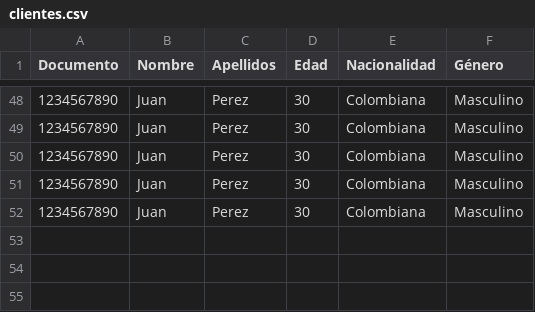
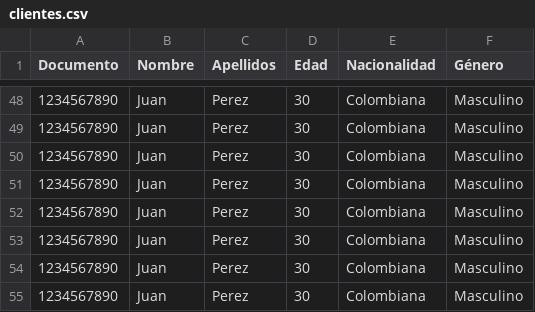
Before and after one commit to programercr/ModeloGestionCrediticia, a CSV file: clientes.csv, drawn as a sheet; only a part is shown, gaps mark what is left out.

```diff
--- a/clientes.csv
+++ b/clientes.csv
@@ -52 +52,4 @@ Documento,Nombre,Apellidos,Edad,Nacionalidad,Género
 1234567890,Juan,Perez,30,Colombiana,Masculino
+1234567890,Juan,Perez,30,Colombiana,Masculino
+1234567890,Juan,Perez,30,Colombiana,Masculino
+1234567890,Juan,Perez,30,Colombiana,Masculino
```
Also changed, not shown: productos.csv, 10 other files.
